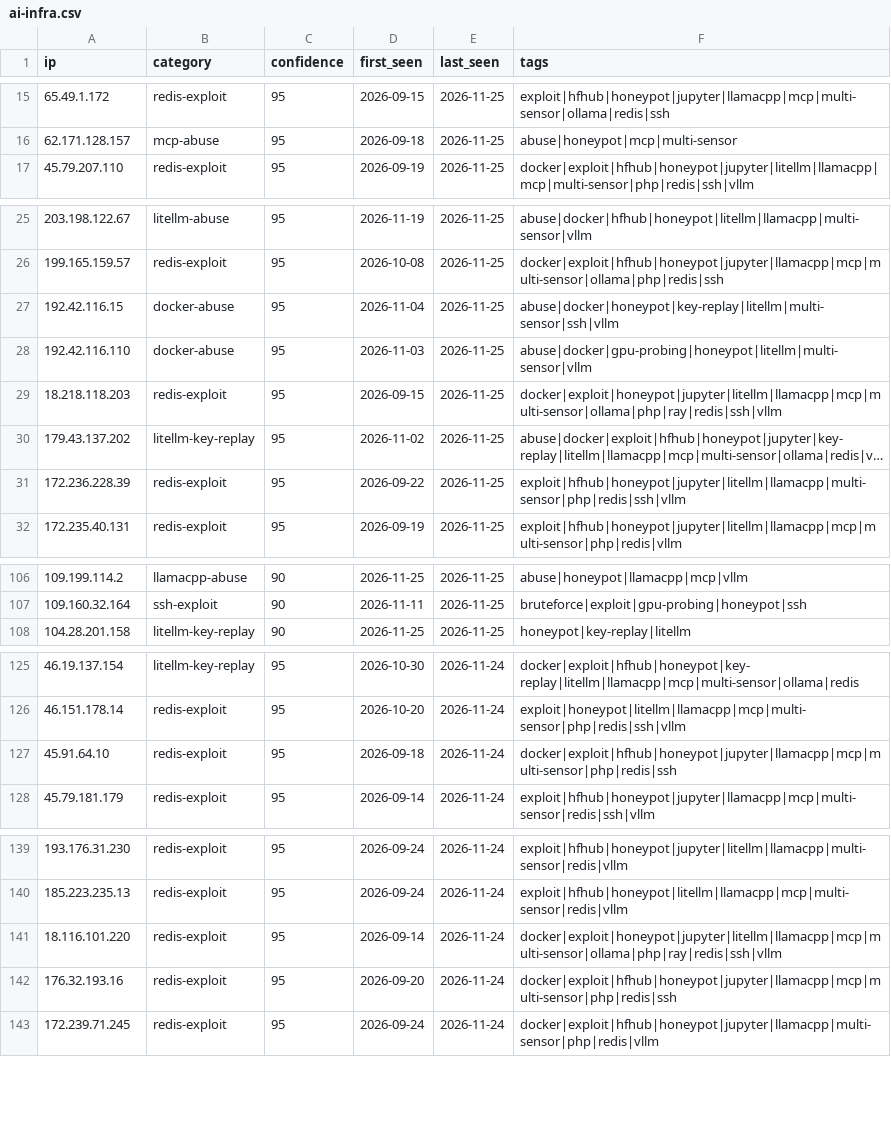
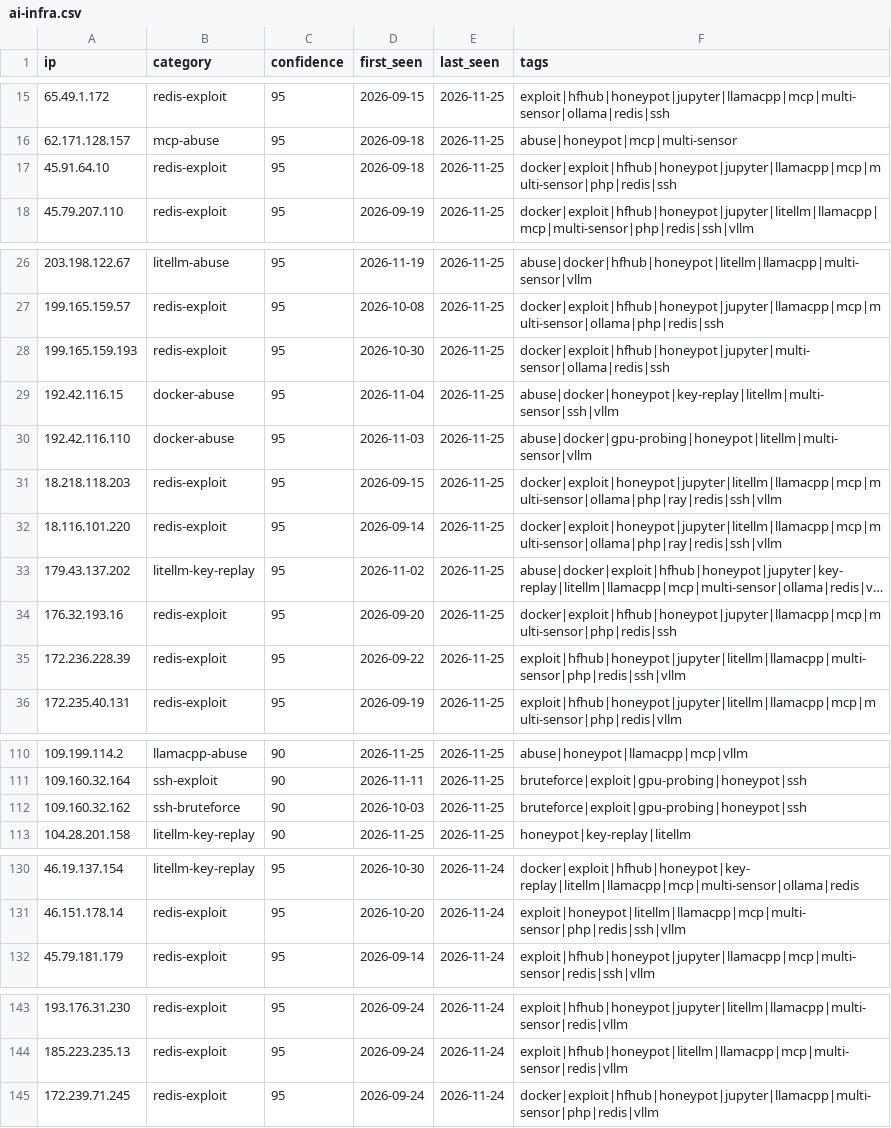
Before and after one commit to Zikmadol/trapline-ioc, a CSV file: feeds/ai-infra.csv, drawn as a sheet; only a part is shown, gaps mark what is left out; long unchanged cells end in …; removed rows and columns are numbered as before the commit, all else as after; the diff covers the shown part only; the diff names each change by its address in the sheet, - before the commit and + after, or states it on an @@ line.

```diff
--- a/feeds/ai-infra.csv
+++ b/feeds/ai-infra.csv
+row 17: 45.91.64.10 | redis-exploit | 95 | 2026-09-18 | 2026-11-25 | docker|exploit|hfhub|honeypot|jupyter|llamacpp|mcp|multi-sensor|php|redis|ssh
+row 28: 199.165.159.193 | redis-exploit | 95 | 2026-10-30 | 2026-11-25 | docker|exploit|hfhub|honeypot|jupyter|multi-sensor|ollama|redis|ssh
+row 32: 18.116.101.220 | redis-exploit | 95 | 2026-09-14 | 2026-11-25 | docker|exploit|honeypot|jupyter|litellm|llamacpp|mcp|multi-sensor|ollama|php|ray|redis|ssh|vllm
+row 34: 176.32.193.16 | redis-exploit | 95 | 2026-09-20 | 2026-11-25 | docker|exploit|hfhub|honeypot|jupyter|llamacpp|mcp|multi-sensor|php|redis|ssh
+row 112: 109.160.32.162 | ssh-bruteforce | 90 | 2026-10-03 | 2026-11-25 | bruteforce|exploit|gpu-probing|honeypot|ssh
-row 127: 45.91.64.10 | redis-exploit | 95 | 2026-09-18 | 2026-11-24 | docker|exploit|hfhub|honeypot|jupyter|llamacpp|mcp|multi-sensor|php|redis|ssh
-row 141: 18.116.101.220 | redis-exploit | 95 | 2026-09-14 | 2026-11-24 | docker|exploit|honeypot|jupyter|litellm|llamacpp|mcp|multi-sensor|ollama|php|ray|redis|ssh|vllm
-row 142: 176.32.193.16 | redis-exploit | 95 | 2026-09-20 | 2026-11-24 | docker|exploit|hfhub|honeypot|jupyter|llamacpp|mcp|multi-sensor|php|redis|ssh
```
Also changed, not shown: 2 removed rows elsewhere in this file, daily/2026-11-25.csv, feeds/all-observed.csv, 13 other files.
